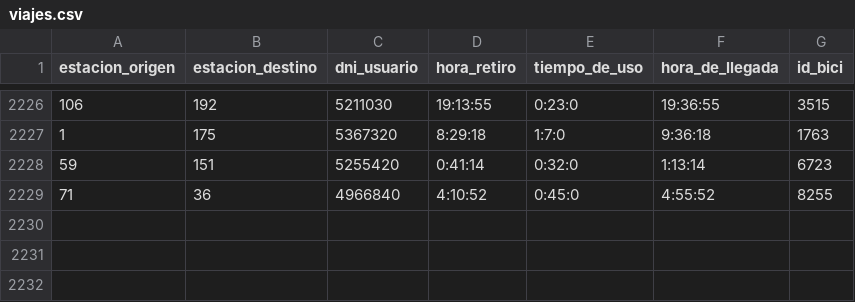
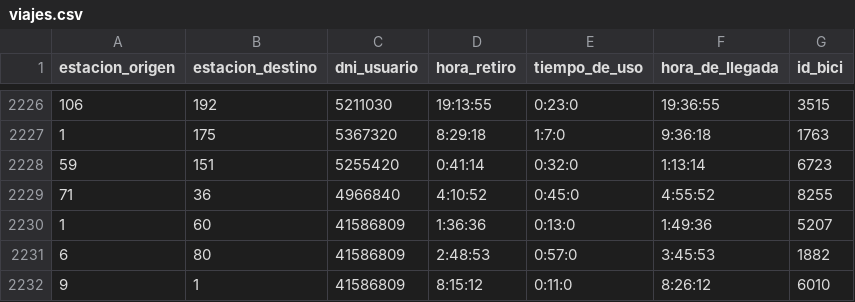
Before and after one commit to juliangorge/Ecobici, a CSV file: TP2/viajes.csv, drawn as a sheet; only a part is shown, gaps mark what is left out.

```diff
--- a/TP2/viajes.csv
+++ b/TP2/viajes.csv
@@ -2229 +2229,4 @@ estacion_origen,estacion_destino,dni_usuario,hora_retiro,tiempo_de_uso,hora_de_l
 71,36,4966840,4:10:52,0:45:0,4:55:52,8255
+1,60,41586809,1:36:36,0:13:0,1:49:36,5207
+6,80,41586809,2:48:53,0:57:0,3:45:53,1882
+9,1,41586809,8:15:12,0:11:0,8:26:12,6010
```
Also changed, not shown: TP2/maestro_usuarios.csv, 1 other file.
